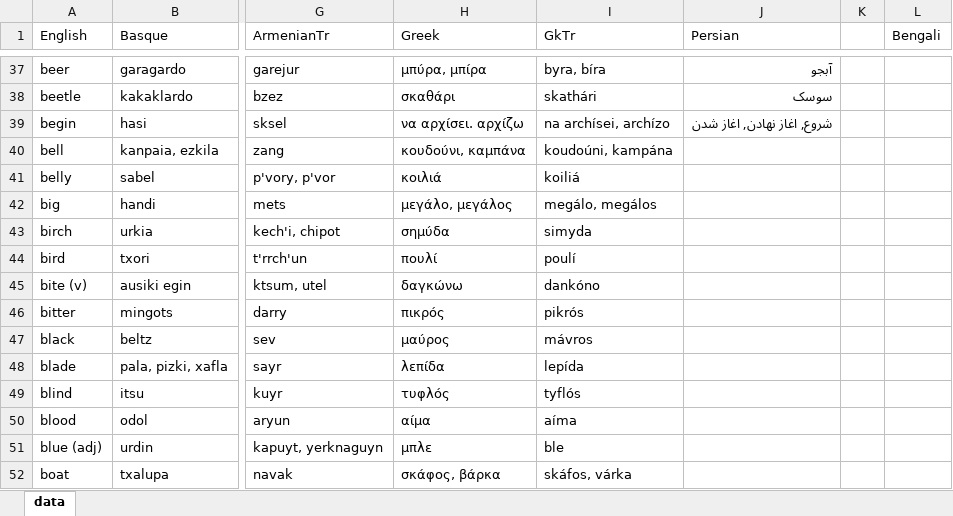
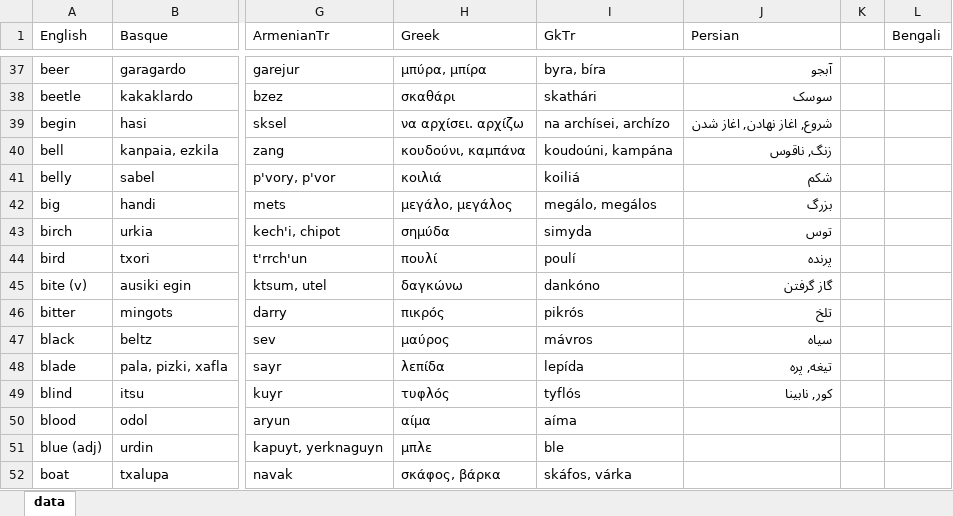
Before and after one commit to damiansp/linguistics, an Excel workbook: historical/data/data.xlsx, sheet data, drawn as a sheet; only a part is shown, gaps mark what is left out; values as stored, in another font and other column widths than the file's, no borders; the diff names each change by its address in the sheet, - before the commit and + after, or states it on an @@ line.

Commit message:
Per -blade

```diff
--- a/historical/data/data.xlsx (sheet data)
+++ b/historical/data/data.xlsx (sheet data)
-J40 (Persian): (empty)
+J40 (Persian): زنگ, ناقوس
-J41 (Persian): (empty)
+J41 (Persian): شکم
-J42 (Persian): (empty)
+J42 (Persian): بزرگ
-J43 (Persian): (empty)
+J43 (Persian): توس
-J44 (Persian): (empty)
+J44 (Persian): پرنده
-J45 (Persian): (empty)
+J45 (Persian): گاز گرفتن
-J46 (Persian): (empty)
+J46 (Persian): تلخ
-J47 (Persian): (empty)
+J47 (Persian): سیاه
-J48 (Persian): (empty)
+J48 (Persian): تیغه, پره
-J49 (Persian): (empty)
+J49 (Persian): کور, نابینا
```
